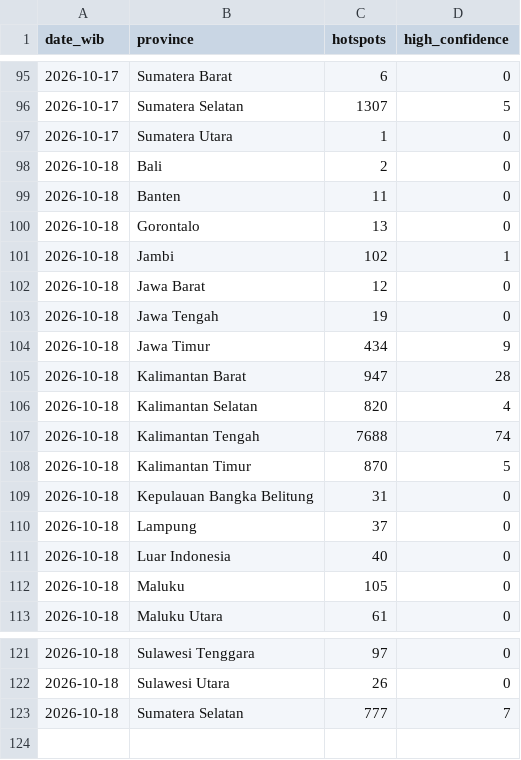
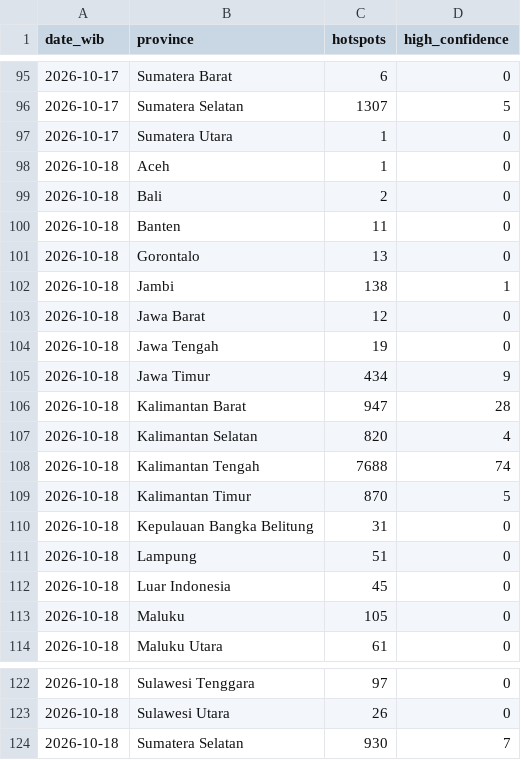
Before and after one commit to Din131/indonesia-haze-monitor, a CSV file: data/hotspots_daily_by_province.csv, drawn as a sheet; only a part is shown, gaps mark what is left out.

```diff
--- a/data/hotspots_daily_by_province.csv
+++ b/data/hotspots_daily_by_province.csv
@@ -97,2 +97,3 @@ date_wib,province,hotspots,high_confidence
 2026-10-17,Sumatera Utara,1,0
+2026-10-18,Aceh,1,0
 2026-10-18,Bali,2,0
@@ -100,3 +101,3 @@ date_wib,province,hotspots,high_confidence
 2026-10-18,Gorontalo,13,0
-2026-10-18,Jambi,102,1
+2026-10-18,Jambi,138,1
 2026-10-18,Jawa Barat,12,0
@@ -109,4 +110,4 @@ date_wib,province,hotspots,high_confidence
 2026-10-18,Kepulauan Bangka Belitung,31,0
-2026-10-18,Lampung,37,0
-2026-10-18,Luar Indonesia,40,0
+2026-10-18,Lampung,51,0
+2026-10-18,Luar Indonesia,45,0
 2026-10-18,Maluku,105,0
@@ -122,2 +123,2 @@ date_wib,province,hotspots,high_confidence
 2026-10-18,Sulawesi Utara,26,0
-2026-10-18,Sumatera Selatan,777,7
+2026-10-18,Sumatera Selatan,930,7
```
Also changed, not shown: data/air_quality_hourly.csv, data/run_log.csv, 6 other files.
